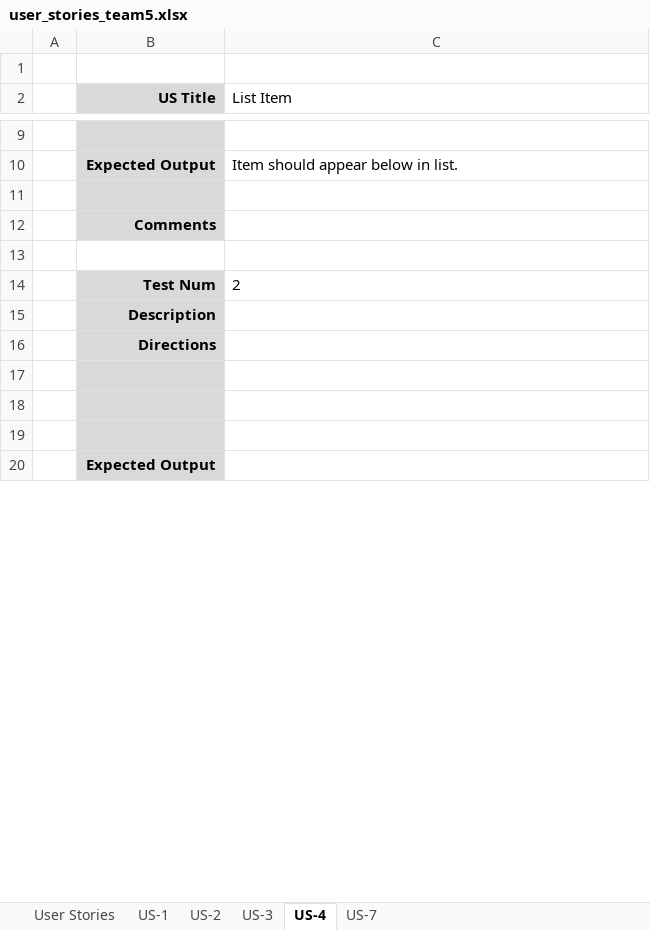
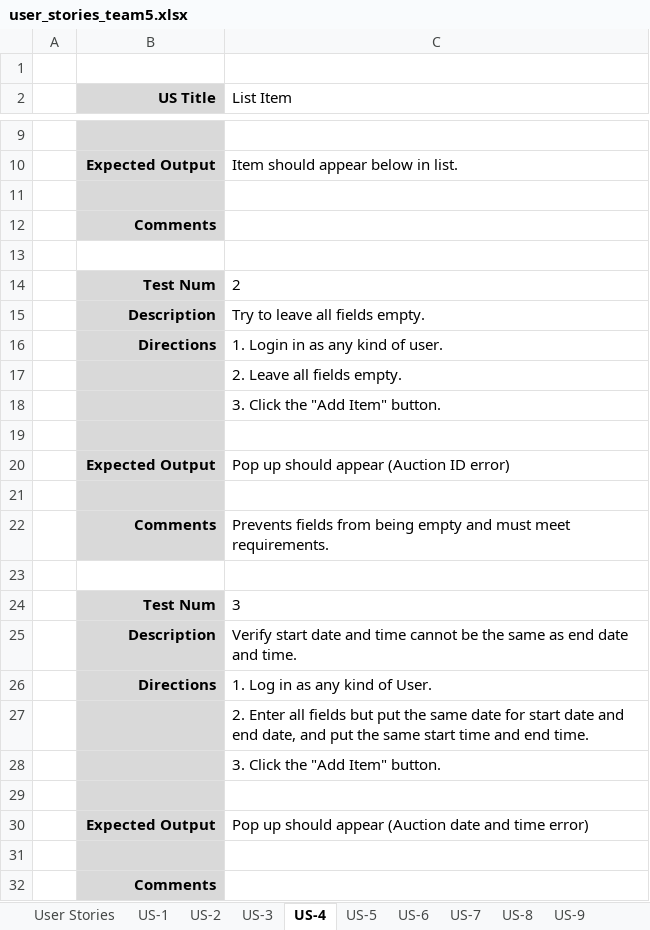
Before and after one commit to vsu-se/25fa_team5, an Excel workbook: docs/user_stories_team5.xlsx, sheet US-4, drawn as a sheet; only a part is shown, gaps mark what is left out; values as stored, in another font and other column widths than the file's, no borders; addresses are those after the commit; the diff covers the shown part only; the diff names each change by its address in the sheet, - before the commit and + after, or states it on an @@ line.

Commit message:
Add final User Stories Spreadsheet
Due to time constraints, the User Stories document cannot be developed further

```diff
--- a/docs/user_stories_team5.xlsx (sheet US-4)
+++ b/docs/user_stories_team5.xlsx (sheet US-4)
+sheet tab: US-5
+sheet tab: US-6
+sheet tab: US-8
+sheet tab: US-9
-C15 (List Item): (empty)
+C15 (List Item): Try to leave all fields empty.
-C16 (List Item): (empty)
+C16 (List Item): 1. Login in as any kind of user.
+row 17:  |  | 2. Leave all fields empty.
+row 18:  |  | 3. Click the "Add Item" button.
+row 20:  | Expected Output | Pop up should appear (Auction ID error)
+row 22:  | Comments | Prevents fields from being empty and must meet requirements.
-B23 fill: #D9D9D9
+B23 fill: none
+row 24:  | Test Num | 3
+row 25:  | Description | Verify start date and time cannot be the same as end date and time.
+row 26:  | Directions | 1. Log in as any kind of User.
+row 27:  |  | 2. Enter all fields but put the same date for start date and end date, and put the same start time and end time.
+row 28:  |  | 3. Click the "Add Item" button.
+row 29: (empty)
+row 30:  | Expected Output | Pop up should appear (Auction date and time error)
+row 31: (empty)
-B32 (US Title): Expected Output
+B32 (US Title): Comments
```
Also changed, not shown: 139 added rows and 2 edited cells elsewhere in this sheet, sheet User Stories, sheet US-3, sheet US-2, sheet US-7, sheet US-1, other sheet tabs, formulas that keep their value.
